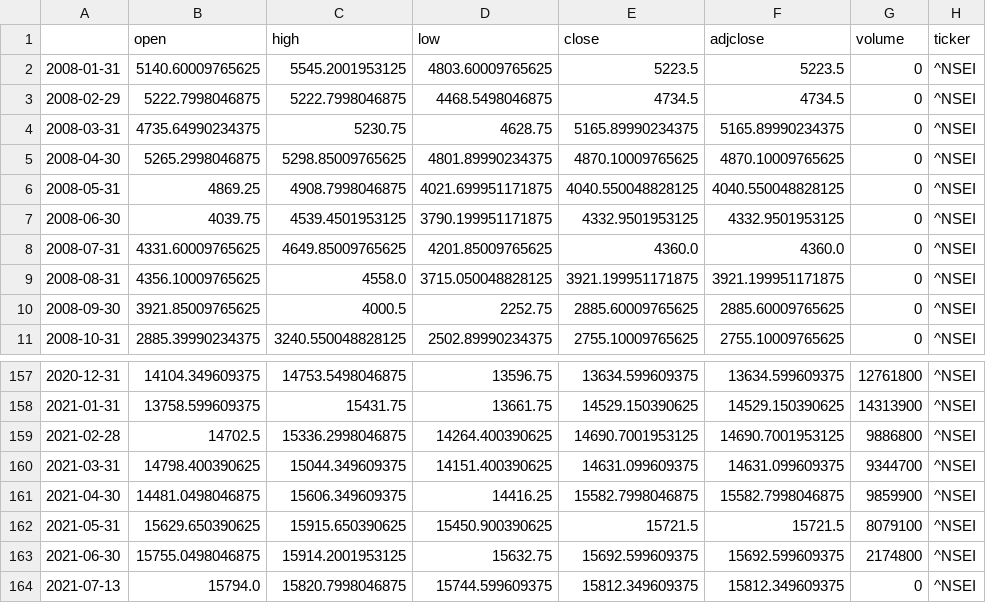
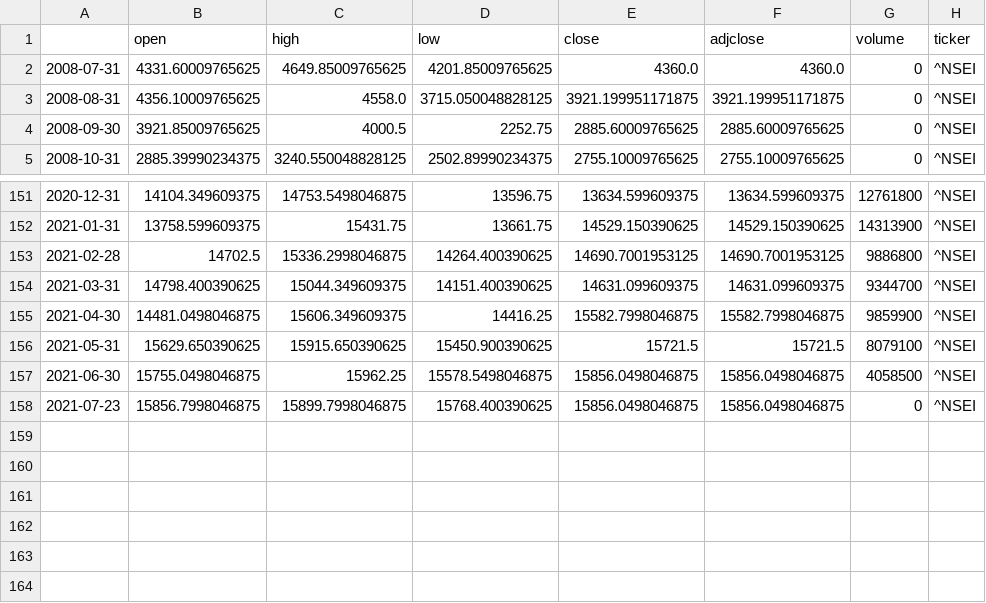
Before and after one commit to shashank524/Consultex, a CSV file: NSE.csv, drawn as a sheet; only a part is shown, gaps mark what is left out.

```diff
--- a/NSE.csv
+++ b/NSE.csv
@@ -1,8 +1,2 @@
 ,open,high,low,close,adjclose,volume,ticker
-2008-01-31,5140.60009765625,5545.2001953125,4803.60009765625,5223.5,5223.5,0,^NSEI
-2008-02-29,5222.7998046875,5222.7998046875,4468.5498046875,4734.5,4734.5,0,^NSEI
-2008-03-31,4735.64990234375,5230.75,4628.75,5165.89990234375,5165.89990234375,0,^NSEI
-2008-04-30,5265.2998046875,5298.85009765625,4801.89990234375,4870.10009765625,4870.10009765625,0,^NSEI
-2008-05-31,4869.25,4908.7998046875,4021.699951171875,4040.550048828125,4040.550048828125,0,^NSEI
-2008-06-30,4039.75,4539.4501953125,3790.199951171875,4332.9501953125,4332.9501953125,0,^NSEI
 2008-07-31,4331.60009765625,4649.85009765625,4201.85009765625,4360.0,4360.0,0,^NSEI
@@ -162,3 +156,3 @@
 2021-05-31,15629.650390625,15915.650390625,15450.900390625,15721.5,15721.5,8079100,^NSEI
-2021-06-30,15755.0498046875,15914.2001953125,15632.75,15692.599609375,15692.599609375,2174800,^NSEI
-2021-07-13,15794.0,15820.7998046875,15744.599609375,15812.349609375,15812.349609375,0,^NSEI
+2021-06-30,15755.0498046875,15962.25,15578.5498046875,15856.0498046875,15856.0498046875,4058500,^NSEI
+2021-07-23,15856.7998046875,15899.7998046875,15768.400390625,15856.0498046875,15856.0498046875,0,^NSEI
```
Also changed, not shown: 2 other files.
